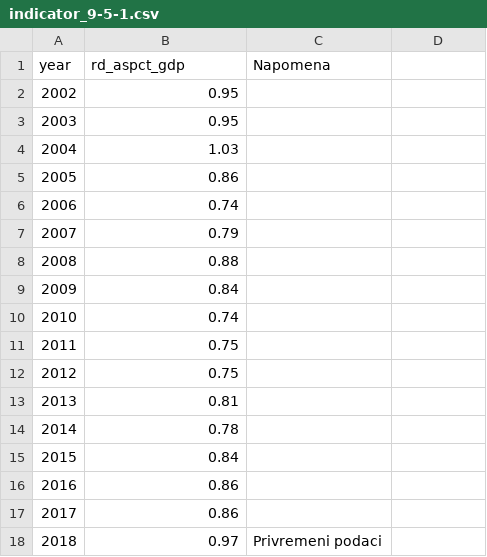
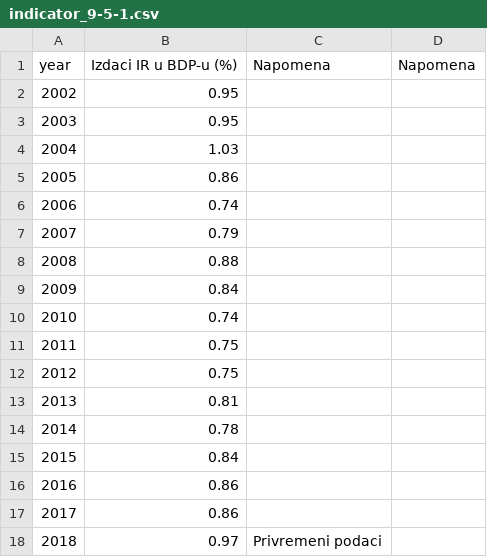
Before and after one commit to CroatianBureauOfStatistics/sdg-indicators, a CSV file: data/indicator_9-5-1.csv, drawn as a sheet.

```diff
--- a/data/indicator_9-5-1.csv
+++ b/data/indicator_9-5-1.csv
@@ -1,2 +1,2 @@
-year,rd_aspct_gdp,Napomena
+year,Izdaci IR u BDP-u (%),Napomena,Napomena
 2002,0.95,
```
Also changed, not shown: 1 other file.
